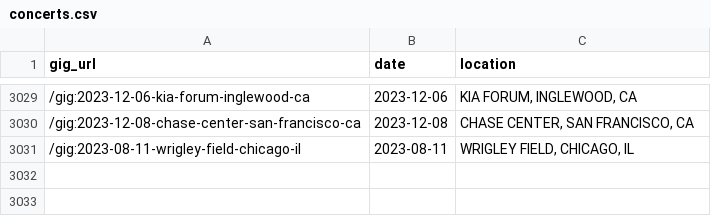
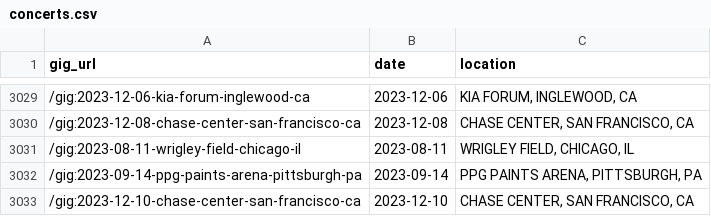
Before and after one commit to obrienjoey/springsteen_db, a CSV file: csv/concerts.csv, drawn as a sheet; only a part is shown, gaps mark what is left out; the diff names each change by its address in the sheet, - before the commit and + after, or states it on an @@ line.

Commit message:
updated setlist data Wed Feb 22 10:41:24 GMT 2023

```diff
--- a/csv/concerts.csv
+++ b/csv/concerts.csv
+row 3032: /gig:2023-09-14-ppg-paints-arena-pittsburgh-pa | 2023-09-14 | PPG PAINTS ARENA, PITTSBURGH, PA
+row 3033: /gig:2023-12-10-chase-center-san-francisco-ca | 2023-12-10 | CHASE CENTER, SAN FRANCISCO, CA
```
Also changed, not shown: csv/tours.csv, 1 other file.
